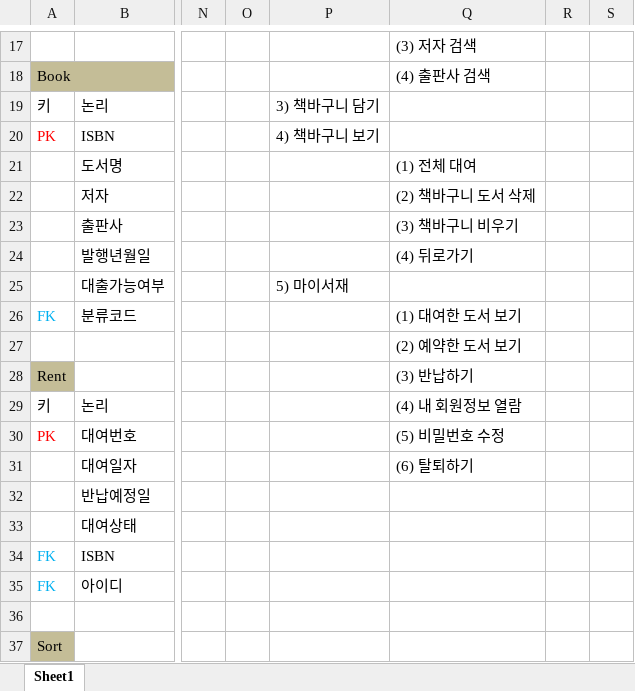
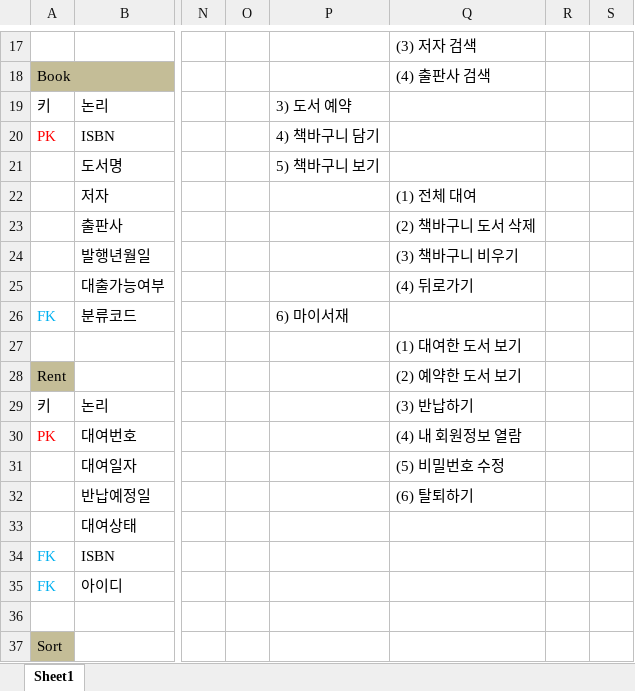
Before and after one commit to Kosta212team6/project_01, an Excel workbook: db/Project_01.xlsx, sheet Sheet1, drawn as a sheet; only a part is shown, gaps mark what is left out; values as stored, in another font and other column widths than the file's, no borders; the diff names each change by its address in the sheet, - before the commit and + after, or states it on an @@ line.

```diff
--- a/db/Project_01.xlsx (sheet Sheet1)
+++ b/db/Project_01.xlsx (sheet Sheet1)
-P19: 3) 책바구니 담기
+P19: 3) 도서 예약
-P20: 4) 책바구니 보기
+P20: 4) 책바구니 담기
-P21: (empty)
+P21: 5) 책바구니 보기
-Q21: (1) 전체 대여
+Q21: (empty)
-Q22: (2) 책바구니 도서 삭제
+Q22: (1) 전체 대여
-Q23: (3) 책바구니 비우기
+Q23: (2) 책바구니 도서 삭제
-Q24: (4) 뒤로가기
+Q24: (3) 책바구니 비우기
-P25: 5) 마이서재
+P25: (empty)
-Q25: (empty)
+Q25: (4) 뒤로가기
-P26: (empty)
+P26: 6) 마이서재
-Q26: (1) 대여한 도서 보기
+Q26: (empty)
-Q27: (2) 예약한 도서 보기
+Q27: (1) 대여한 도서 보기
-Q28: (3) 반납하기
+Q28: (2) 예약한 도서 보기
-Q29: (4) 내 회원정보 열람
+Q29: (3) 반납하기
-Q30: (5) 비밀번호 수정
+Q30: (4) 내 회원정보 열람
-Q31: (6) 탈퇴하기
+Q31: (5) 비밀번호 수정
-Q32: (empty)
+Q32: (6) 탈퇴하기
```
Also changed, not shown: 2 other files.
